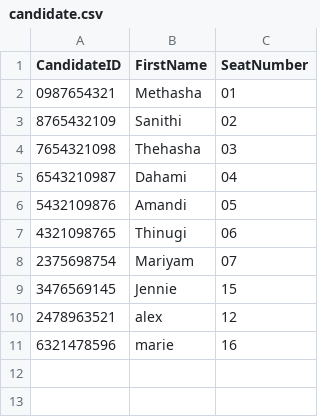
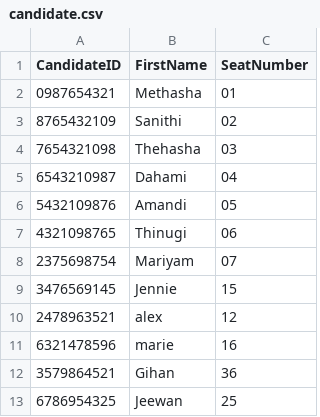
Before and after one commit to methasha20250805/VoterManagementSystem, a CSV file: candidate.csv, drawn as a sheet; the diff names each change by its address in the sheet, - before the commit and + after, or states it on an @@ line.

Commit message:
adding candidates

```diff
--- a/candidate.csv
+++ b/candidate.csv
+row 12: 3579864521 | Gihan | 36
+row 13: 6786954325 | Jeewan | 25
```
